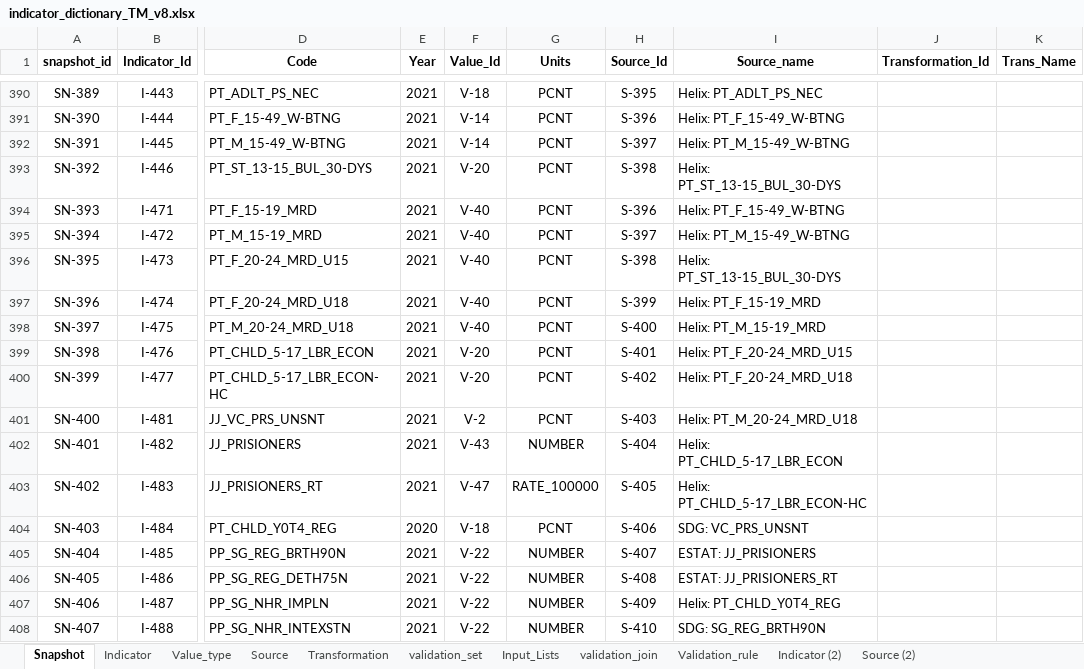
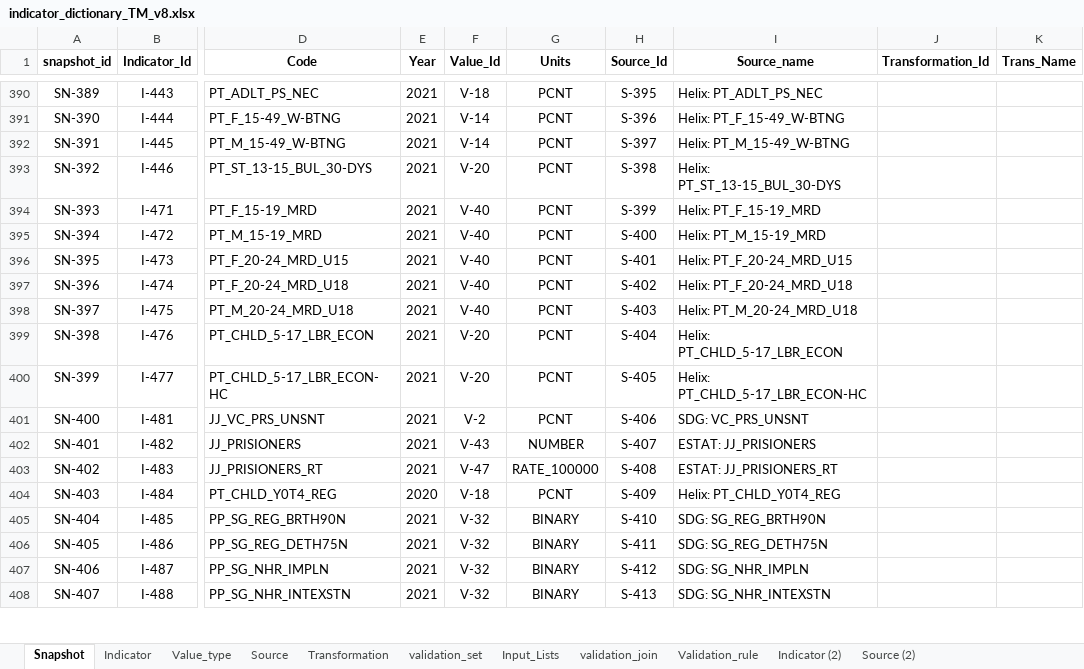
Before and after one commit to UNICEFECAR/data-etl, an Excel workbook: tmee/data_in/data_dictionary/indicator_dictionary_TM_v8.xlsx, sheet Snapshot, drawn as a sheet; only a part is shown, gaps mark what is left out; values as stored, in another font and other column widths than the file's, no borders; the diff covers the shown part only; the diff names each change by its address in the sheet, - before the commit and + after, or states it on an @@ line.

Commit message:
binary units updated for selected indicators

```diff
--- a/tmee/data_in/data_dictionary/indicator_dictionary_TM_v8.xlsx (sheet Snapshot)
+++ b/tmee/data_in/data_dictionary/indicator_dictionary_TM_v8.xlsx (sheet Snapshot)
-H394 (Source_Id): S-396
+H394 (Source_Id): S-399
-I394 (Source_name): Helix: PT_F_15-49_W-BTNG
+I394 (Source_name): Helix: PT_F_15-19_MRD
-H395 (Source_Id): S-397
+H395 (Source_Id): S-400
-I395 (Source_name): Helix: PT_M_15-49_W-BTNG
+I395 (Source_name): Helix: PT_M_15-19_MRD
-H396 (Source_Id): S-398
+H396 (Source_Id): S-401
-I396 (Source_name): Helix: PT_ST_13-15_BUL_30-DYS
+I396 (Source_name): Helix: PT_F_20-24_MRD_U15
-H397 (Source_Id): S-399
+H397 (Source_Id): S-402
-I397 (Source_name): Helix: PT_F_15-19_MRD
+I397 (Source_name): Helix: PT_F_20-24_MRD_U18
-H398 (Source_Id): S-400
+H398 (Source_Id): S-403
-I398 (Source_name): Helix: PT_M_15-19_MRD
+I398 (Source_name): Helix: PT_M_20-24_MRD_U18
-H399 (Source_Id): S-401
+H399 (Source_Id): S-404
-I399 (Source_name): Helix: PT_F_20-24_MRD_U15
+I399 (Source_name): Helix: PT_CHLD_5-17_LBR_ECON
-H400 (Source_Id): S-402
+H400 (Source_Id): S-405
-I400 (Source_name): Helix: PT_F_20-24_MRD_U18
+I400 (Source_name): Helix: PT_CHLD_5-17_LBR_ECON-HC
-H401 (Source_Id): S-403
+H401 (Source_Id): S-406
-I401 (Source_name): Helix: PT_M_20-24_MRD_U18
+I401 (Source_name): SDG: VC_PRS_UNSNT
-H402 (Source_Id): S-404
+H402 (Source_Id): S-407
-I402 (Source_name): Helix: PT_CHLD_5-17_LBR_ECON
+I402 (Source_name): ESTAT: JJ_PRISIONERS
-H403 (Source_Id): S-405
+H403 (Source_Id): S-408
-I403 (Source_name): Helix: PT_CHLD_5-17_LBR_ECON-HC
+I403 (Source_name): ESTAT: JJ_PRISIONERS_RT
-H404 (Source_Id): S-406
+H404 (Source_Id): S-409
-I404 (Source_name): SDG: VC_PRS_UNSNT
+I404 (Source_name): Helix: PT_CHLD_Y0T4_REG
-F405:F408 (Value_Id): V-22
+F405:F408 (Value_Id): V-32
-G405:G408 (Units): NUMBER
+G405:G408 (Units): BINARY
-H405 (Source_Id): S-407
+H405 (Source_Id): S-410
-I405 (Source_name): ESTAT: JJ_PRISIONERS
+I405 (Source_name): SDG: SG_REG_BRTH90N
-H406 (Source_Id): S-408
+H406 (Source_Id): S-411
-I406 (Source_name): ESTAT: JJ_PRISIONERS_RT
+I406 (Source_name): SDG: SG_REG_DETH75N
-H407 (Source_Id): S-409
+H407 (Source_Id): S-412
-I407 (Source_name): Helix: PT_CHLD_Y0T4_REG
+I407 (Source_name): SDG: SG_NHR_IMPLN
-H408 (Source_Id): S-410
+H408 (Source_Id): S-413
-I408 (Source_name): SDG: SG_REG_BRTH90N
+I408 (Source_name): SDG: SG_NHR_INTEXSTN
```
Also changed, not shown: 66 edited cells elsewhere in this sheet.
